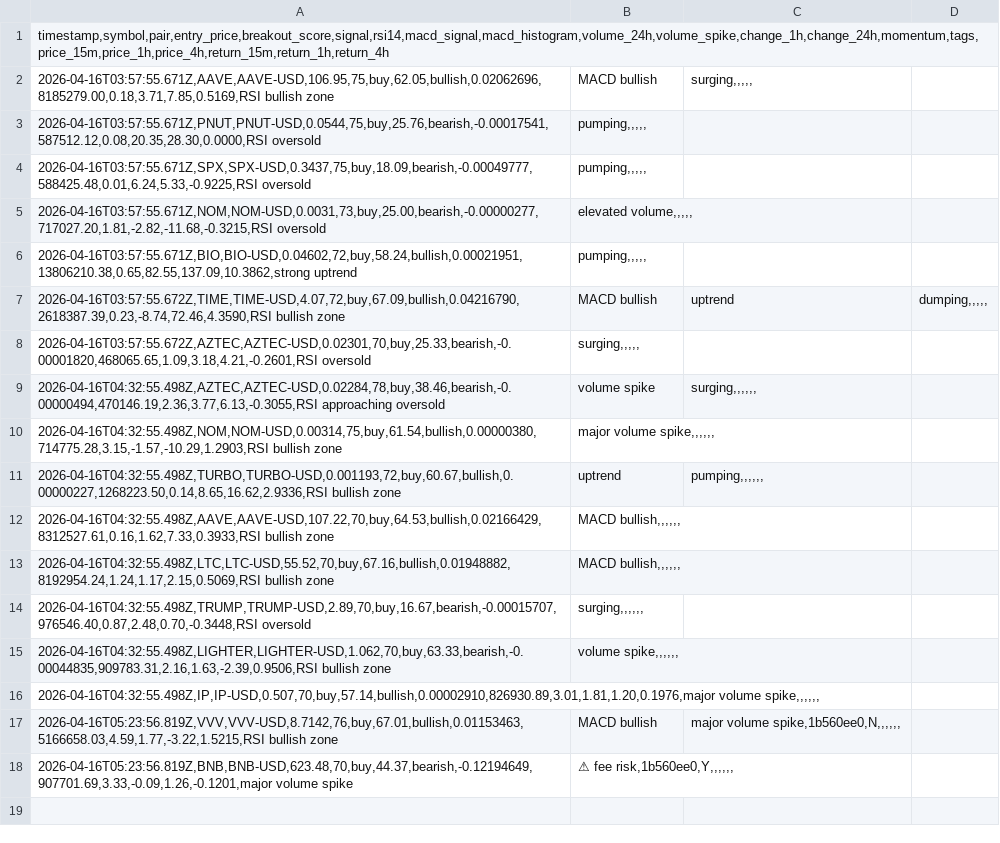
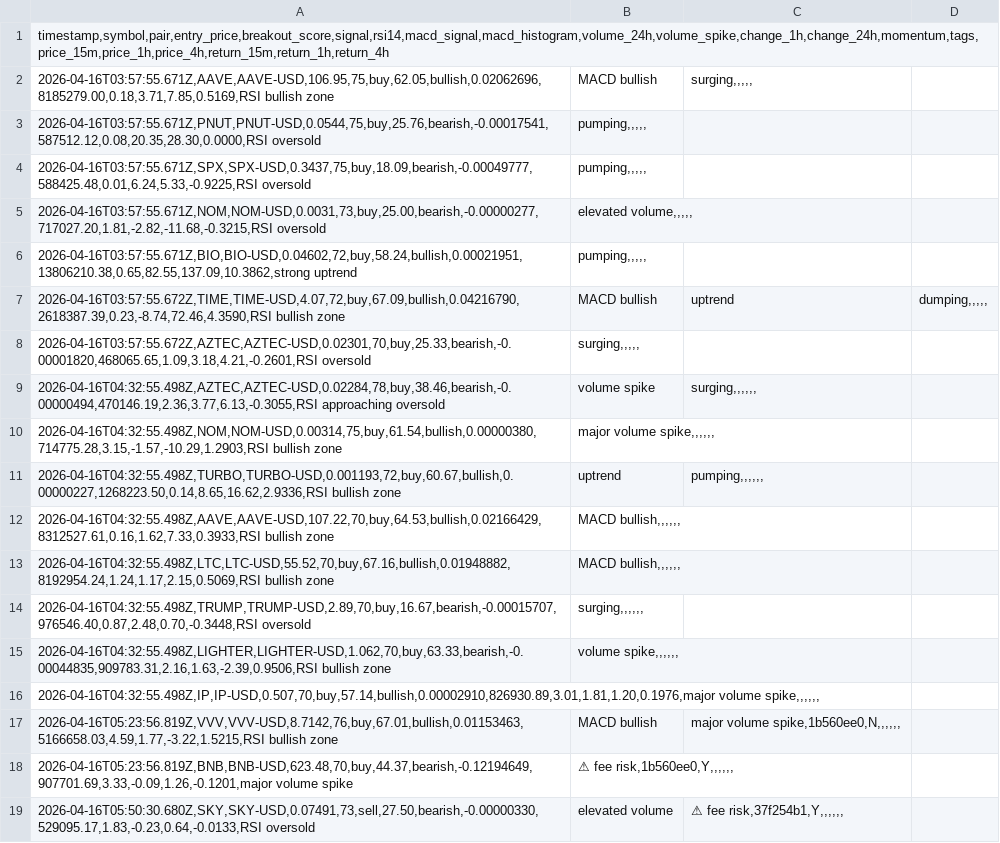
Before and after one commit to jerrywjohnson3-a11y/scanner-journal, a CSV file: alerts/strong_buys.csv, drawn as a sheet.

Commit message:
📊 1 signal(s): SKY(73)

```diff
--- a/alerts/strong_buys.csv
+++ b/alerts/strong_buys.csv
@@ -18 +18,2 @@ timestamp,symbol,pair,entry_price,breakout_score,signal,rsi14,macd_signal,macd_h
 2026-04-16T05:23:56.819Z,BNB,BNB-USD,623.48,70,buy,44.37,bearish,-0.12194649,907701.69,3.33,-0.09,1.26,-0.1201,major volume spike; ⚠ fee risk,1b560ee0,Y,,,,,,
+2026-04-16T05:50:30.680Z,SKY,SKY-USD,0.07491,73,sell,27.50,bearish,-0.00000330,529095.17,1.83,-0.23,0.64,-0.0133,RSI oversold; elevated volume; ⚠ fee risk,37f254b1,Y,,,,,,
```
